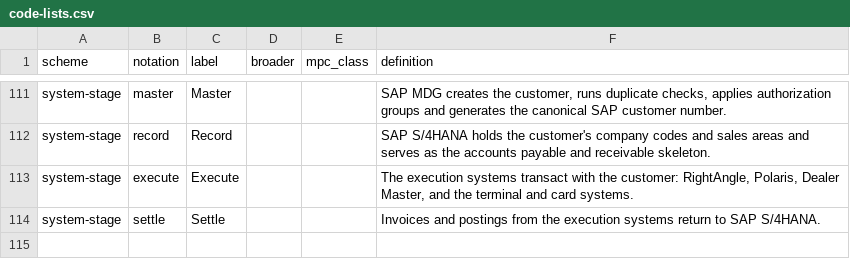
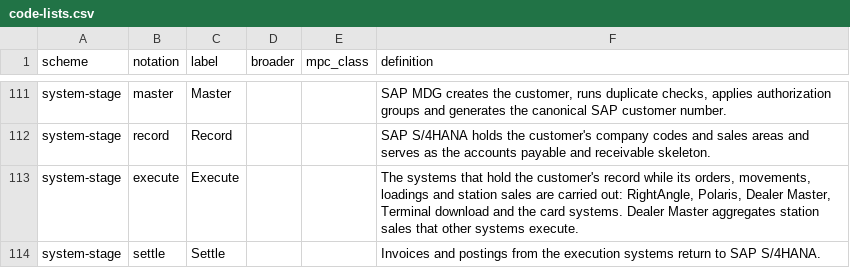
Before and after one commit to aadehamid/enterprise-performance-model, a CSV file: business_architecture/ontology/party/code-lists.csv, drawn as a sheet; only a part is shown, gaps mark what is left out.

```diff
--- a/business_architecture/ontology/party/code-lists.csv
+++ b/business_architecture/ontology/party/code-lists.csv
@@ -112,3 +112,3 @@ system-stage,master,Master,,,"SAP MDG creates the customer, runs duplicate check
 system-stage,record,Record,,,SAP S/4HANA holds the customer's company codes and sales areas and serves as the accounts payable and receivable skeleton.
-system-stage,execute,Execute,,,"The execution systems transact with the customer: RightAngle, Polaris, Dealer Master, and the terminal and card systems."
+system-stage,execute,Execute,,,"The systems that hold the customer's record while its orders, movements, loadings and station sales are carried out: RightAngle, Polaris, Dealer Master, Terminal download and the card systems. Dealer Master aggregates station sales that other systems execute."
 system-stage,settle,Settle,,,Invoices and postings from the execution systems return to SAP S/4HANA.
```
Also changed, not shown: 6 other files.
